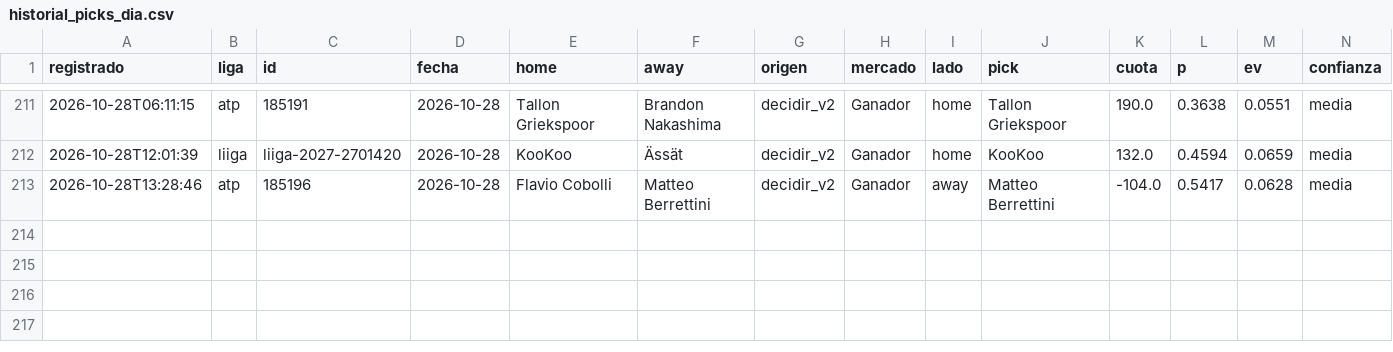
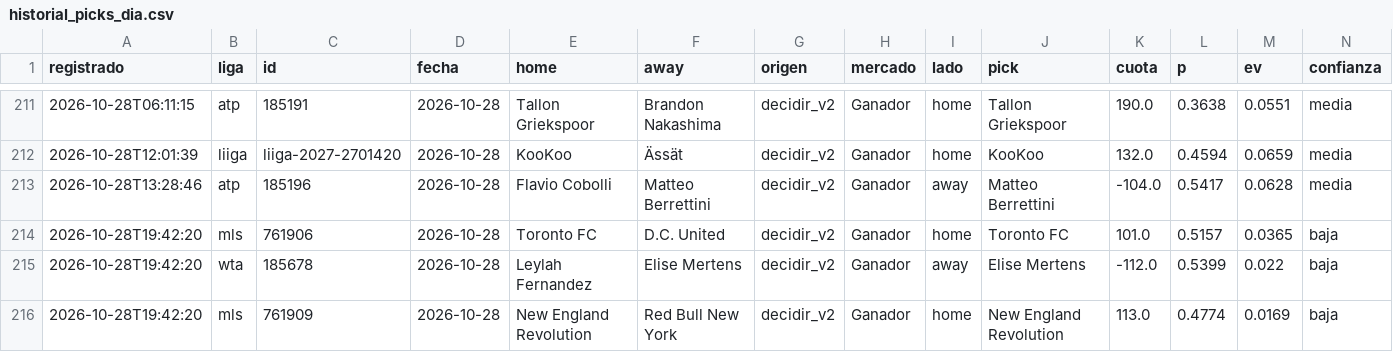
Before and after one commit to tenisman12/edgeline, a CSV file: salida/historial_picks_dia.csv, drawn as a sheet; only a part is shown, gaps mark what is left out; rows hold the shown columns only; the diff names each change by its address in the sheet, - before the commit and + after, or states it on an @@ line.

```diff
--- a/salida/historial_picks_dia.csv
+++ b/salida/historial_picks_dia.csv
+row 214: 2026-10-28T19:42:20 | mls | 761906 | 2026-10-28 | Toronto FC | D.C. United | decidir_v2 | Ganador | home | Toronto FC | 101.0 | 0.5157 | 0.0365 | baja
+row 215: 2026-10-28T19:42:20 | wta | 185678 | 2026-10-28 | Leylah Fernandez | Elise Mertens | decidir_v2 | Ganador | away | Elise Mertens | -112.0 | 0.5399 | 0.022 | baja
+row 216: 2026-10-28T19:42:20 | mls | 761909 | 2026-10-28 | New England Revolution | Red Bull New York | decidir_v2 | Ganador | home | New England Revolution | 113.0 | 0.4774 | 0.0169 | baja
```
Also changed, not shown: salida/espn_predictor_vivo.csv, salida/historial_angulos_total.csv, 47 other files.
